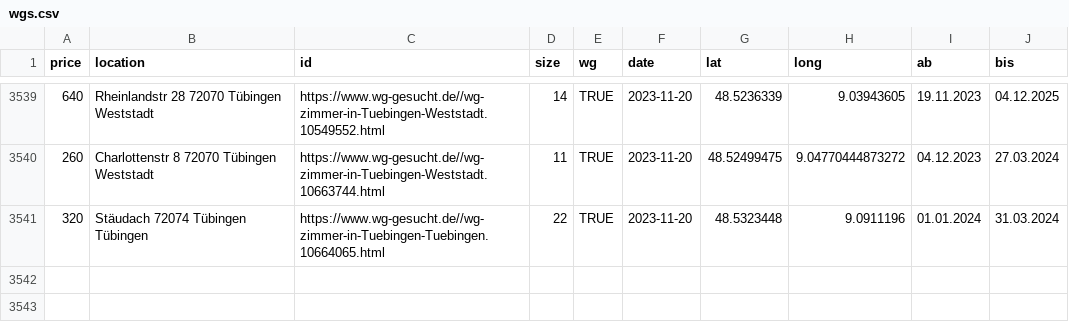
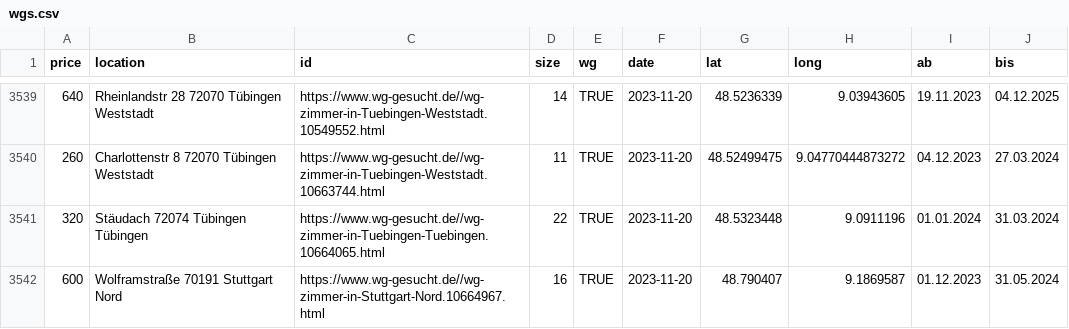
Before and after one commit to rkActions/aleatorio, a CSV file: _wgGesucht/analysis/wgs.csv, drawn as a sheet; only a part is shown, gaps mark what is left out.

```diff
--- a/_wgGesucht/analysis/wgs.csv
+++ b/_wgGesucht/analysis/wgs.csv
@@ -3568 +3568,2 @@
 320,"Stäudach 72074 Tübingen Tübingen","https://www.wg-gesucht.de//wg-zimmer-in-Tuebingen-Tuebingen.10664065.html",22,TRUE,2023-11-20,48.5323448,9.0911196,"01.01.2024","31.03.2024"
+600,"Wolframstraße 70191 Stuttgart Nord","https://www.wg-gesucht.de//wg-zimmer-in-Stuttgart-Nord.10664967.html",16,TRUE,2023-11-20,48.790407,9.1869587,"01.12.2023","31.05.2024"
```
Also changed, not shown: _wgGesucht/analysis/nwgs.csv.
